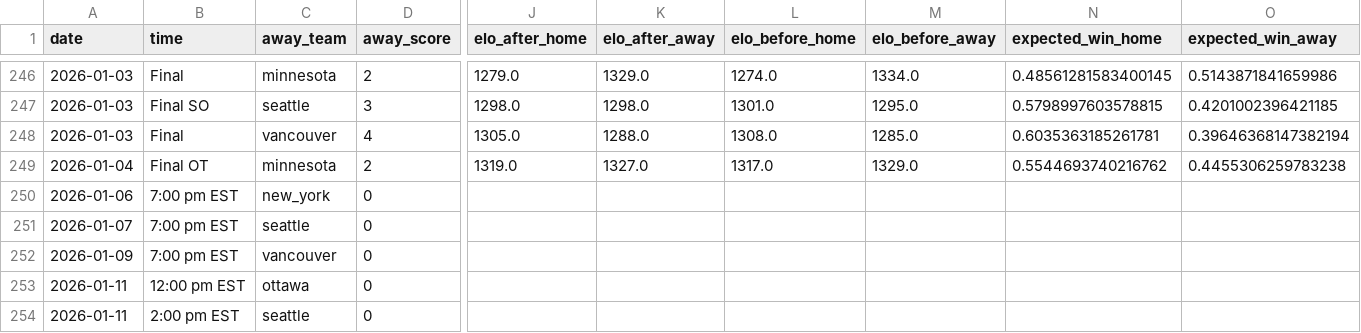
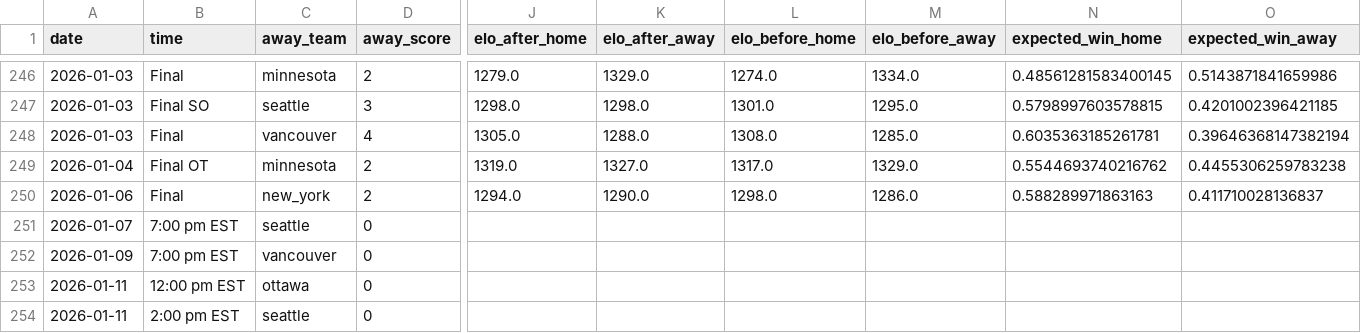
Before and after one commit to ericjohannes/pwhl-elo, a CSV file: data/clean/pwhl_all_results_with_elos.csv, drawn as a sheet; only a part is shown, gaps mark what is left out; the diff names each change by its address in the sheet, - before the commit and + after, or states it on an @@ line.

Commit message:
Latest data: Wed Jan  7 10:45:17 UTC 2026

```diff
--- a/data/clean/pwhl_all_results_with_elos.csv
+++ b/data/clean/pwhl_all_results_with_elos.csv
-B250 (time): 7:00 pm EST
+B250 (time): Final
-D250 (away_score): 0
+D250 (away_score): 2
-J250 (elo_after_home): (empty)
+J250 (elo_after_home): 1294.0
-K250 (elo_after_away): (empty)
+K250 (elo_after_away): 1290.0
-L250 (elo_before_home): (empty)
+L250 (elo_before_home): 1298.0
-M250 (elo_before_away): (empty)
+M250 (elo_before_away): 1286.0
-N250 (expected_win_home): (empty)
+N250 (expected_win_home): 0.588289971863163
-O250 (expected_win_away): (empty)
+O250 (expected_win_away): 0.411710028136837
```
Also changed, not shown: data/clean/pwhl_all_results.csv, 7 other files.
